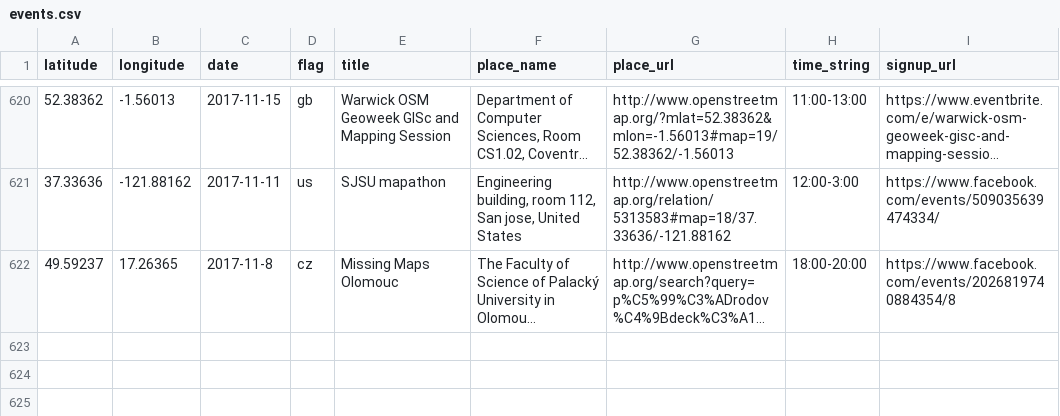
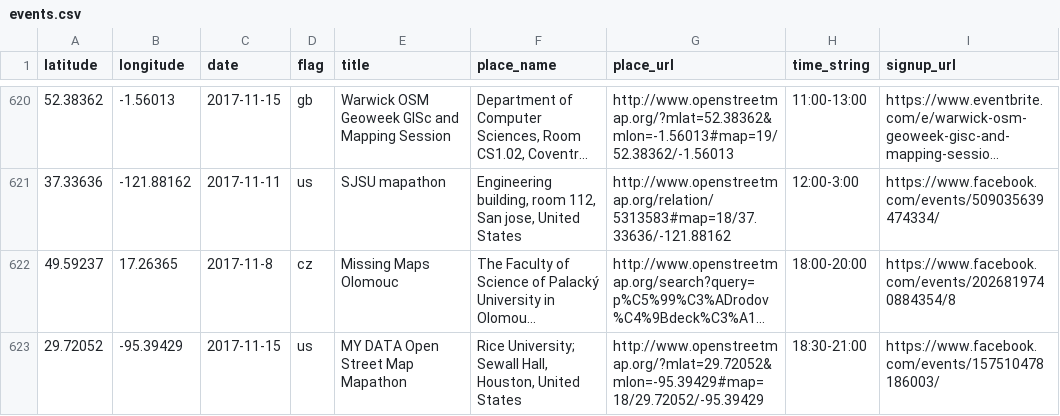
Before and after one commit to MissingMaps/events, a CSV file: events.csv, drawn as a sheet; only a part is shown, gaps mark what is left out; long unchanged cells end in …; the diff names each change by its address in the sheet, - before the commit and + after, or states it on an @@ line.

Commit message:
Update events.csv (#173)

```diff
--- a/events.csv
+++ b/events.csv
+row 623: 29.72052 | -95.39429 | 2017-11-15 | us | MY DATA Open Street Map Mapathon | Rice University; Sewall Hall, Houston, United States | http://www.openstreetmap.org/?mlat=29.72052&mlon=-95.39429#map=18/29.72052/-95.39429 | 18:30-21:00 | https://www.facebook.com/events/157510478186003/
```
